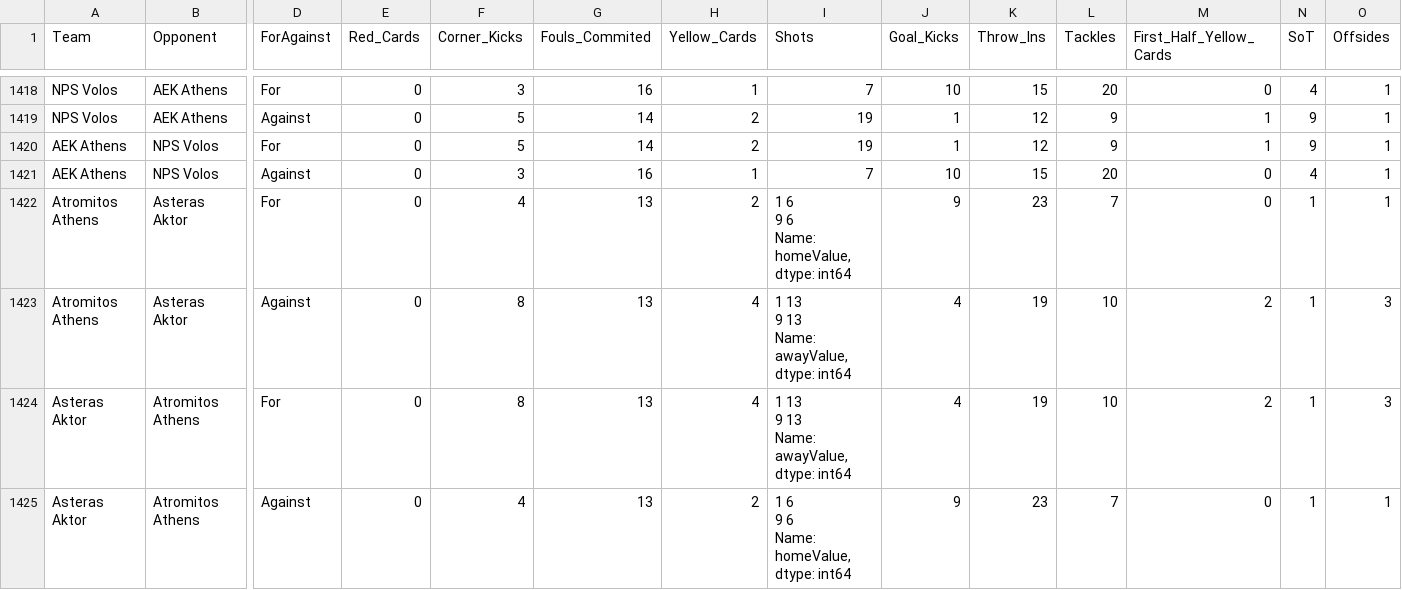
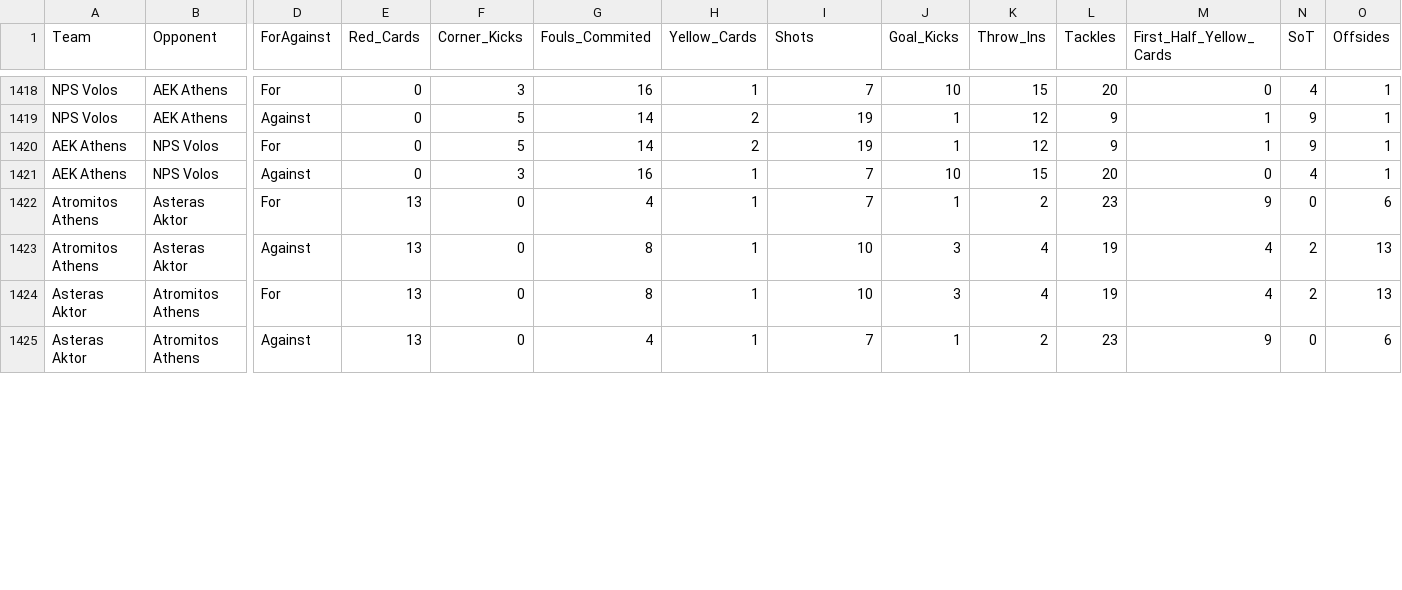
Before and after one commit to StammyG/Football-Statistics, a CSV file: SuperLeague_Stats_Updated_Gameweek_final.csv, drawn as a sheet; only a part is shown, gaps mark what is left out; ↵ is a line break in a cell; the diff covers the shown part only; the diff names each change by its address in the sheet, - before the commit and + after, or states it on an @@ line.

Commit message:
Add files via upload

```diff
--- a/SuperLeague_Stats_Updated_Gameweek_final.csv
+++ b/SuperLeague_Stats_Updated_Gameweek_final.csv
-E1422:E1425 (Red_Cards): 0
+E1422:E1425 (Red_Cards): 13
-F1422 (Corner_Kicks): 4
+F1422 (Corner_Kicks): 0
-G1422 (Fouls_Commited): 13
+G1422 (Fouls_Commited): 4
-H1422 (Yellow_Cards): 2
+H1422 (Yellow_Cards): 1
-I1422 (Shots): 1 6 ↵ 9 6 ↵ Name: homeValue, dtype: int64
+I1422 (Shots): 7
-J1422 (Goal_Kicks): 9
+J1422 (Goal_Kicks): 1
-K1422 (Throw_Ins): 23
+K1422 (Throw_Ins): 2
-L1422 (Tackles): 7
+L1422 (Tackles): 23
-M1422 (First_Half_Yellow_Cards): 0
+M1422 (First_Half_Yellow_Cards): 9
-N1422 (SoT): 1
+N1422 (SoT): 0
-O1422 (Offsides): 1
+O1422 (Offsides): 6
-F1423:F1424 (Corner_Kicks): 8
+F1423:F1424 (Corner_Kicks): 0
-G1423:G1424 (Fouls_Commited): 13
+G1423:G1424 (Fouls_Commited): 8
-H1423:H1424 (Yellow_Cards): 4
+H1423:H1424 (Yellow_Cards): 1
-I1423:I1424 (Shots): 1 13 ↵ 9 13 ↵ Name: awayValue, dtype: int64
+I1423:I1424 (Shots): 10
-J1423:J1424 (Goal_Kicks): 4
+J1423:J1424 (Goal_Kicks): 3
-K1423:K1424 (Throw_Ins): 19
+K1423:K1424 (Throw_Ins): 4
-L1423:L1424 (Tackles): 10
+L1423:L1424 (Tackles): 19
-M1423:M1424 (First_Half_Yellow_Cards): 2
+M1423:M1424 (First_Half_Yellow_Cards): 4
-N1423:N1424 (SoT): 1
+N1423:N1424 (SoT): 2
-O1423:O1424 (Offsides): 3
+O1423:O1424 (Offsides): 13
-F1425 (Corner_Kicks): 4
+F1425 (Corner_Kicks): 0
-G1425 (Fouls_Commited): 13
+G1425 (Fouls_Commited): 4
-H1425 (Yellow_Cards): 2
+H1425 (Yellow_Cards): 1
-I1425 (Shots): 1 6 ↵ 9 6 ↵ Name: homeValue, dtype: int64
+I1425 (Shots): 7
-J1425 (Goal_Kicks): 9
+J1425 (Goal_Kicks): 1
-K1425 (Throw_Ins): 23
+K1425 (Throw_Ins): 2
-L1425 (Tackles): 7
+L1425 (Tackles): 23
-M1425 (First_Half_Yellow_Cards): 0
+M1425 (First_Half_Yellow_Cards): 9
-N1425 (SoT): 1
+N1425 (SoT): 0
-O1425 (Offsides): 1
+O1425 (Offsides): 6
```
Also changed, not shown: 11 edited cells elsewhere in this file.
